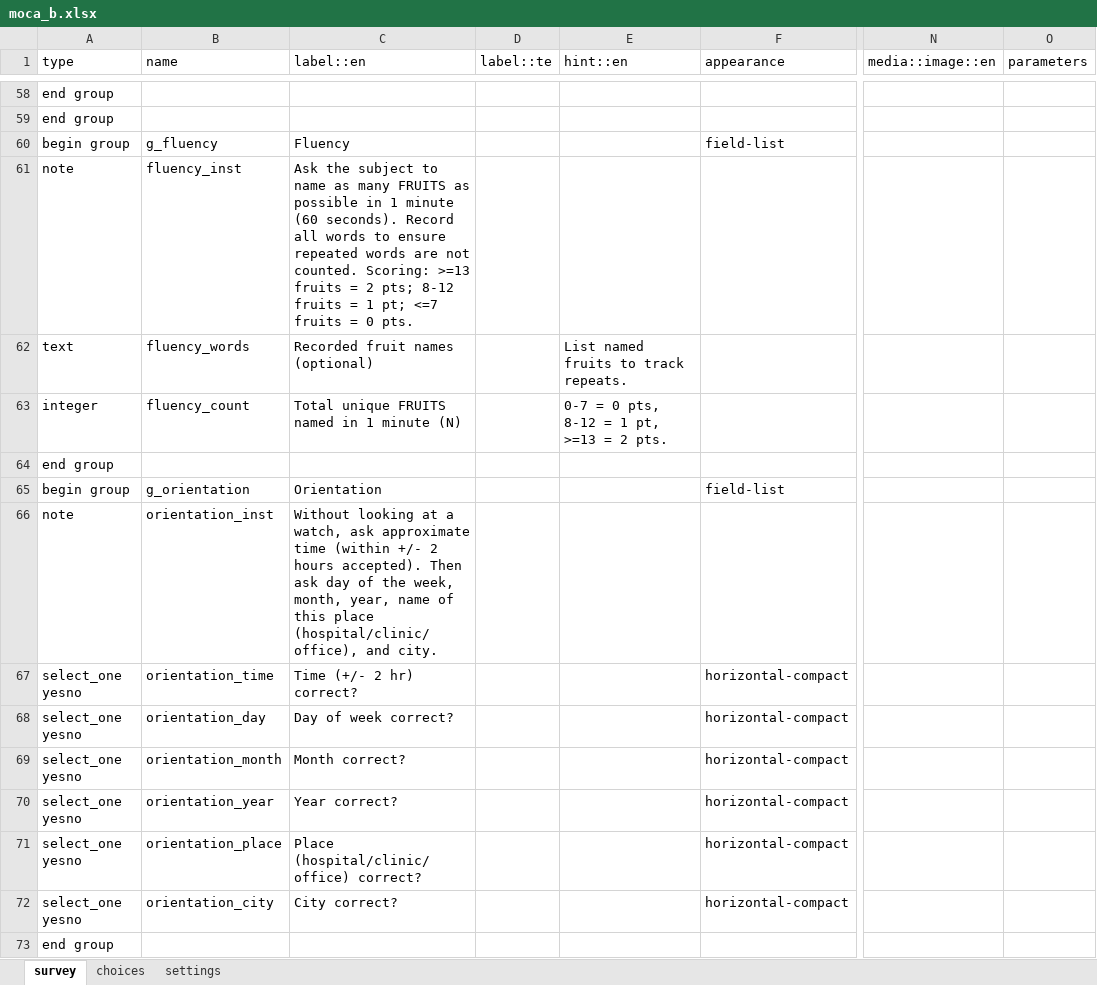
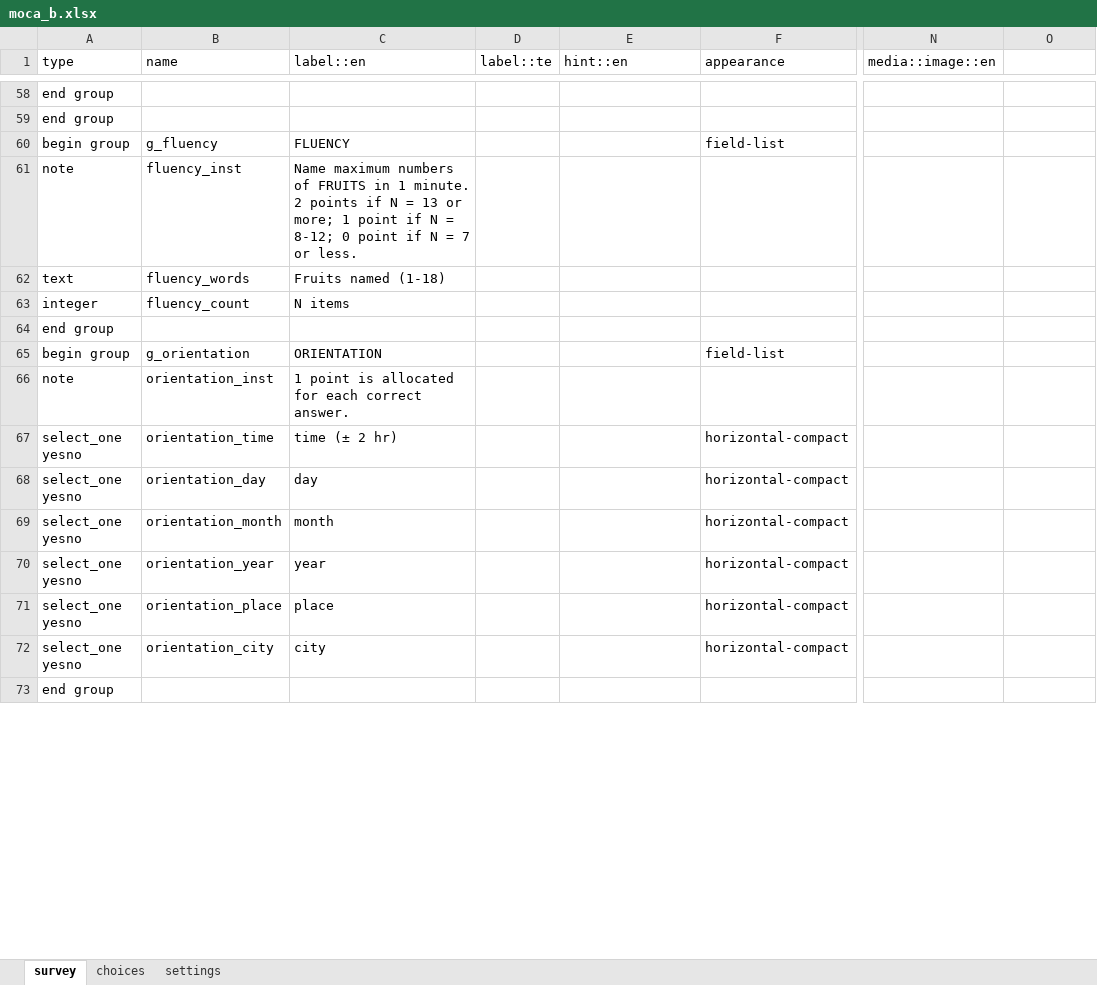
Before and after one commit to donthireddysaivarshini/EMRSATORU-CONFIG, an Excel workbook: forms/app/moca_b.xlsx, sheet survey, drawn as a sheet; only a part is shown, gaps mark what is left out; values as stored, in another font and other column widths than the file's, no borders; the diff covers the shown part only; the diff names each change by its address in the sheet, - before the commit and + after, or states it on an @@ line.

```diff
--- a/forms/app/moca_b.xlsx (sheet survey)
+++ b/forms/app/moca_b.xlsx (sheet survey)
-O1: parameters
+O1: (empty)
-C60 (label::en): Fluency
+C60 (label::en): FLUENCY
-C61 (label::en): Ask the subject to name as many FRUITS as possible in 1 minute (60 seconds). Record all words to ensure repeated words are not counted. Scoring: >=13 fruits = 2 pts; 8-12 fruits = 1 pt; <=7 fruits = 0 pts.
+C61 (label::en): Name maximum numbers of FRUITS in 1 minute. 2 points if N = 13 or more; 1 point if N = 8-12; 0 point if N = 7 or less.
-C62 (label::en): Recorded fruit names (optional)
+C62 (label::en): Fruits named (1-18)
-E62 (hint::en): List named fruits to track repeats.
+E62 (hint::en): (empty)
-C63 (label::en): Total unique FRUITS named in 1 minute (N)
+C63 (label::en): N items
-E63 (hint::en): 0-7 = 0 pts, 8-12 = 1 pt, >=13 = 2 pts.
+E63 (hint::en): (empty)
-C65 (label::en): Orientation
+C65 (label::en): ORIENTATION
-C66 (label::en): Without looking at a watch, ask approximate time (within +/- 2 hours accepted). Then ask day of the week, month, year, name of this place (hospital/clinic/office), and city.
+C66 (label::en): 1 point is allocated for each correct answer.
-C67 (label::en): Time (+/- 2 hr) correct?
+C67 (label::en): time (± 2 hr)
-C68 (label::en): Day of week correct?
+C68 (label::en): day
-C69 (label::en): Month correct?
+C69 (label::en): month
-C70 (label::en): Year correct?
+C70 (label::en): year
-C71 (label::en): Place (hospital/clinic/office) correct?
+C71 (label::en): place
-C72 (label::en): City correct?
+C72 (label::en): city
```
Also changed, not shown: 8 removed rows and 96 edited cells elsewhere in this sheet, sheet choices, sheet settings, 26 other files.
